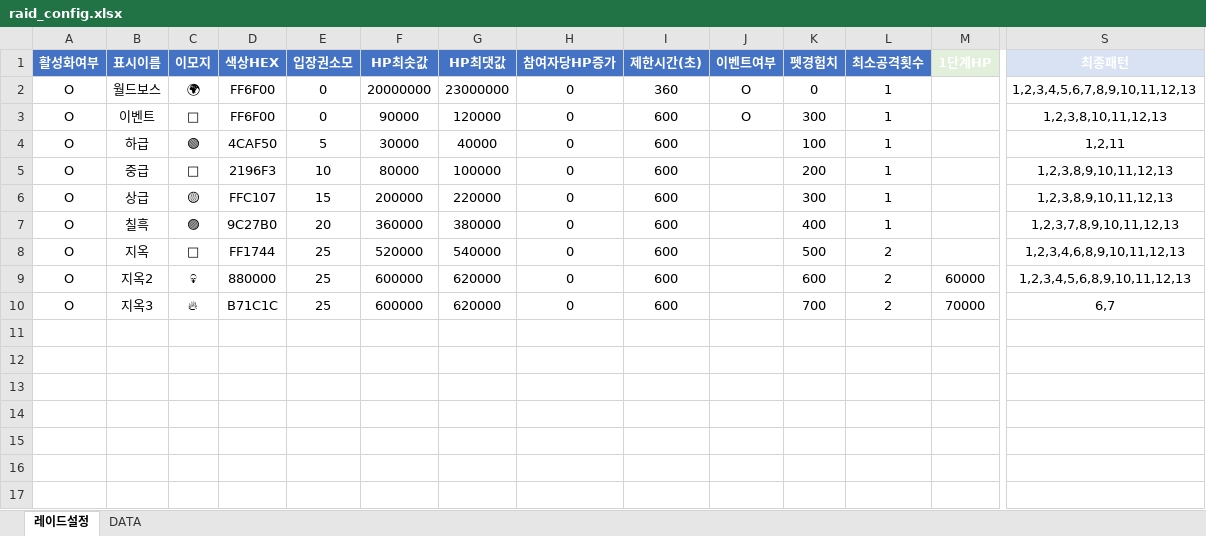
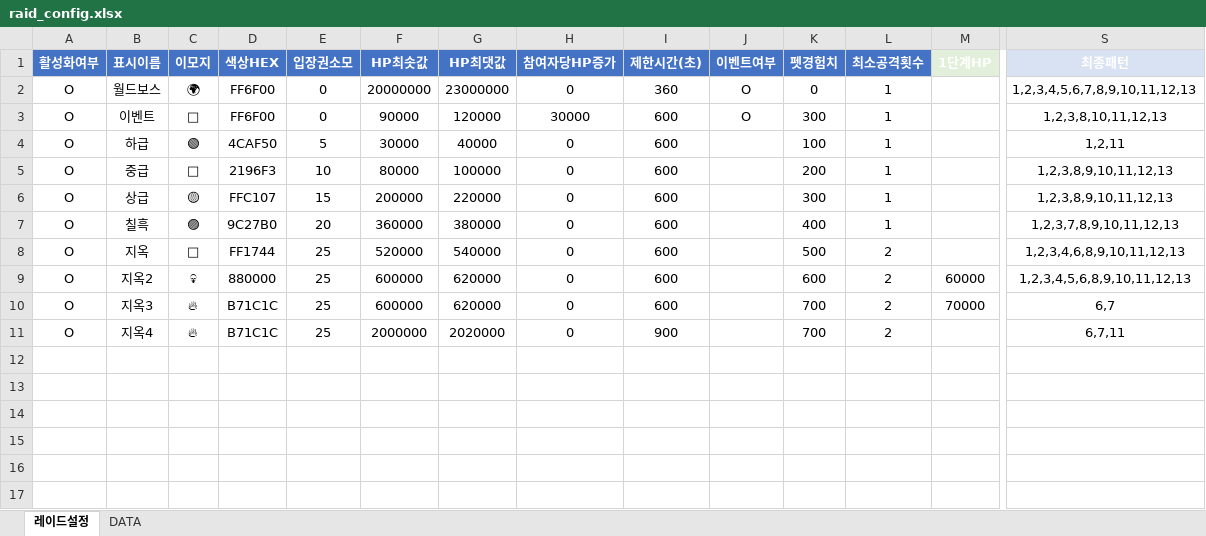
Before and after one commit to asdsa22/gogogo333, an Excel workbook: raid_config.xlsx, sheet 레이드설정, drawn as a sheet; only a part is shown, gaps mark what is left out; the shorter side is filled out with more unchanged rows; values as stored, in another font and other column widths than the file's, no borders; rows hold the shown columns only; the diff names each change by its address in the sheet, - before the commit and + after, or states it on an @@ line.

```diff
--- a/raid_config.xlsx (sheet 레이드설정)
+++ b/raid_config.xlsx (sheet 레이드설정)
-H3 (참여자당HP증가): 0
+H3 (참여자당HP증가): 30000
+row 11: O | 지옥4 | 🔥 | B71C1C | 25 | 2000000 | 2020000 | 0 | 900 |  | 700 | 2 |  | 6,7,11
```
Also changed, not shown: sheet DATA, formulas that keep their value, items.xlsx, pet_stats.xlsx.
